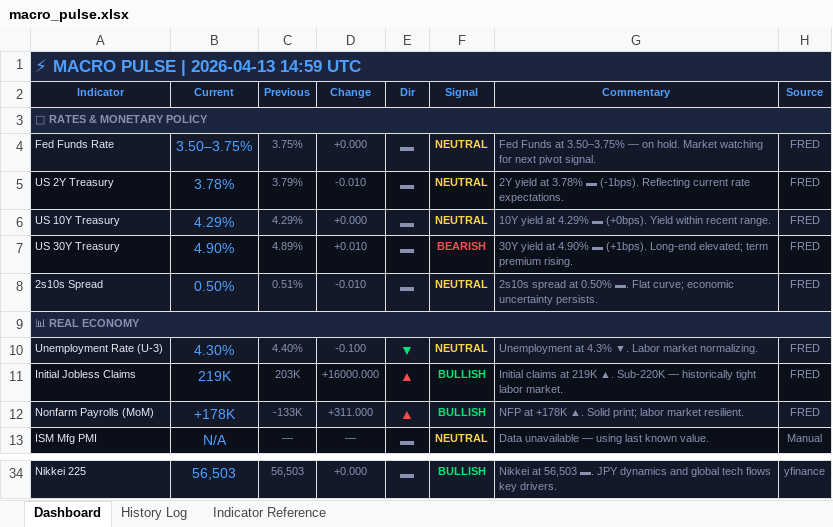
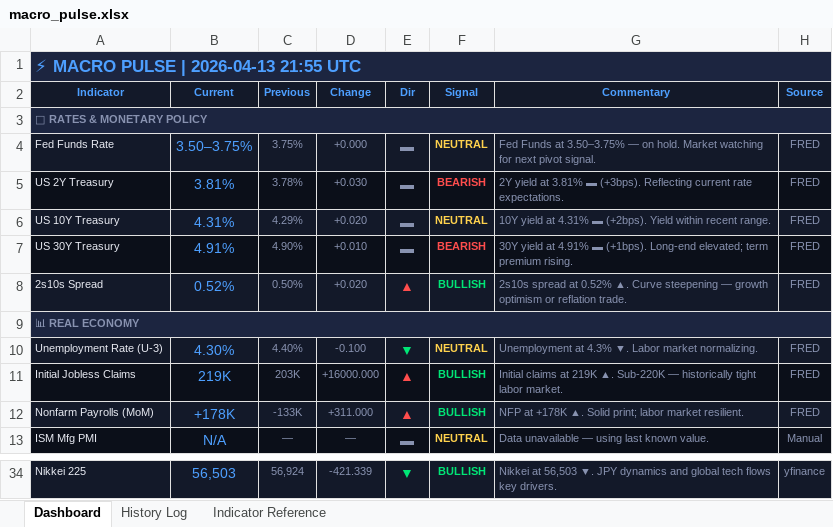
Before and after one commit to 3243dwon/Macro, an Excel workbook: macro_pulse.xlsx, sheet Dashboard, drawn as a sheet; only a part is shown, gaps mark what is left out; values as stored, in another font and other column widths than the file's, no borders; the diff covers the shown part only; the diff names each change by its address in the sheet, - before the commit and + after, or states it on an @@ line.

```diff
--- a/macro_pulse.xlsx (sheet Dashboard)
+++ b/macro_pulse.xlsx (sheet Dashboard)
-A1 (Indicator): ⚡ MACRO PULSE | 2026-04-13 14:59 UTC
+A1 (Indicator): ⚡ MACRO PULSE | 2026-04-13 21:55 UTC
-B5 (Current): 3.78%
+B5 (Current): 3.81%
-C5 (Previous): 3.79%
+C5 (Previous): 3.78%
-D5 (Change): -0.010
+D5 (Change): +0.030
-F5 (Signal): NEUTRAL
+F5 (Signal): BEARISH
-F5 text colour: #FFD24D
+F5 text colour: #FF4D4D
-G5 (Commentary): …yield at 3.78% ▬ (-1bps). Reflecting current…
+G5 (Commentary): …yield at 3.81% ▬ (+3bps). Reflecting current…
-B6 (Current): 4.29%
+B6 (Current): 4.31%
-D6 (Change): +0.000
+D6 (Change): +0.020
-G6 (Commentary): …yield at 4.29% ▬ (+0bps). Yield within…
+G6 (Commentary): …yield at 4.31% ▬ (+2bps). Yield within…
-B7 (Current): 4.90%
+B7 (Current): 4.91%
-C7 (Previous): 4.89%
+C7 (Previous): 4.90%
-G7 (Commentary): …yield at 4.90% ▬ (+1bps).…
+G7 (Commentary): …yield at 4.91% ▬ (+1bps).…
-B8 (Current): 0.50%
+B8 (Current): 0.52%
-C8 (Previous): 0.51%
+C8 (Previous): 0.50%
-D8 (Change): -0.010
+D8 (Change): +0.020
-E8 (Dir): ▬
+E8 (Dir): ▲
-E8 text colour: #8892B0
+E8 text colour: #FF4D4D
-F8 (Signal): NEUTRAL
+F8 (Signal): BULLISH
-F8 text colour: #FFD24D
+F8 text colour: #00E676
-G8 (Commentary): …spread at 0.50% ▬. Flat curve; economic uncertainty persists.
+G8 (Commentary): …spread at 0.52% ▲. Curve steepening — growth optimism or reflation trade.
-C34 (Previous): 56,503
+C34 (Previous): 56,924
-D34 (Change): +0.000
+D34 (Change): -421.339
-E34 (Dir): ▬
+E34 (Dir): ▼
-E34 text colour: #8892B0
+E34 text colour: #00E676
-G34 (Commentary): …at 56,503 ▬. JPY dynamics…
+G34 (Commentary): …at 56,503 ▼. JPY dynamics…
```
Also changed, not shown: 31 edited cells and cell formats elsewhere in this sheet, sheet History Log, 2 other files.
